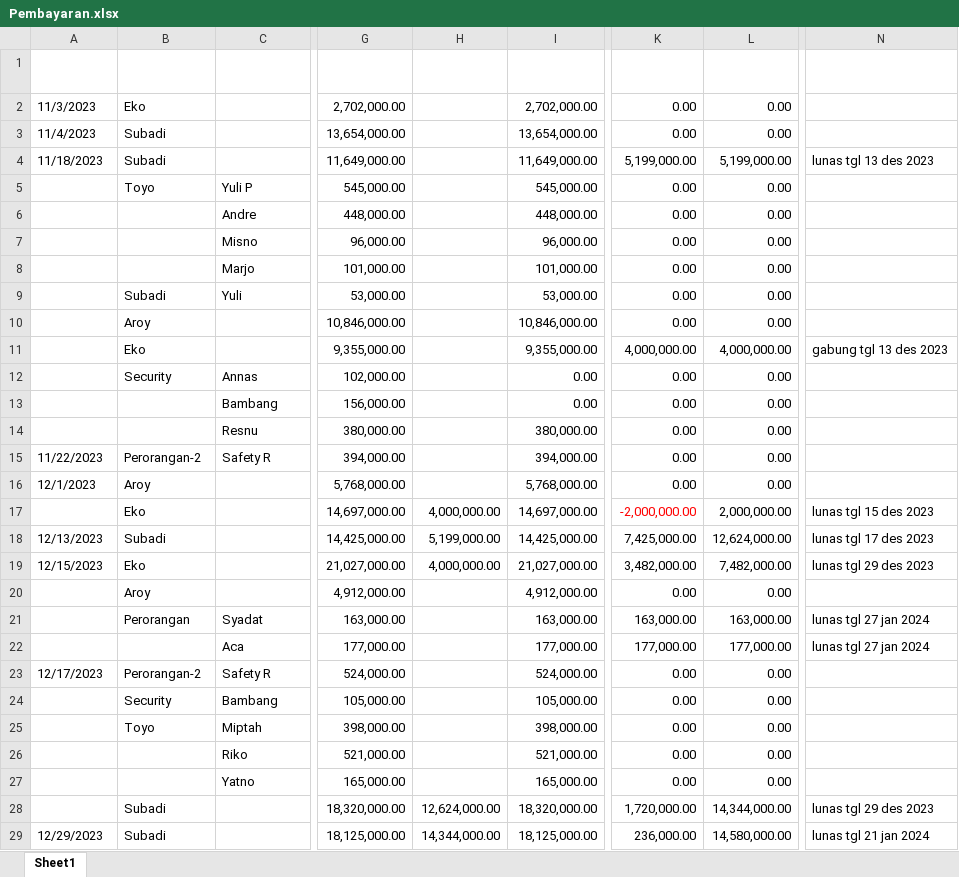
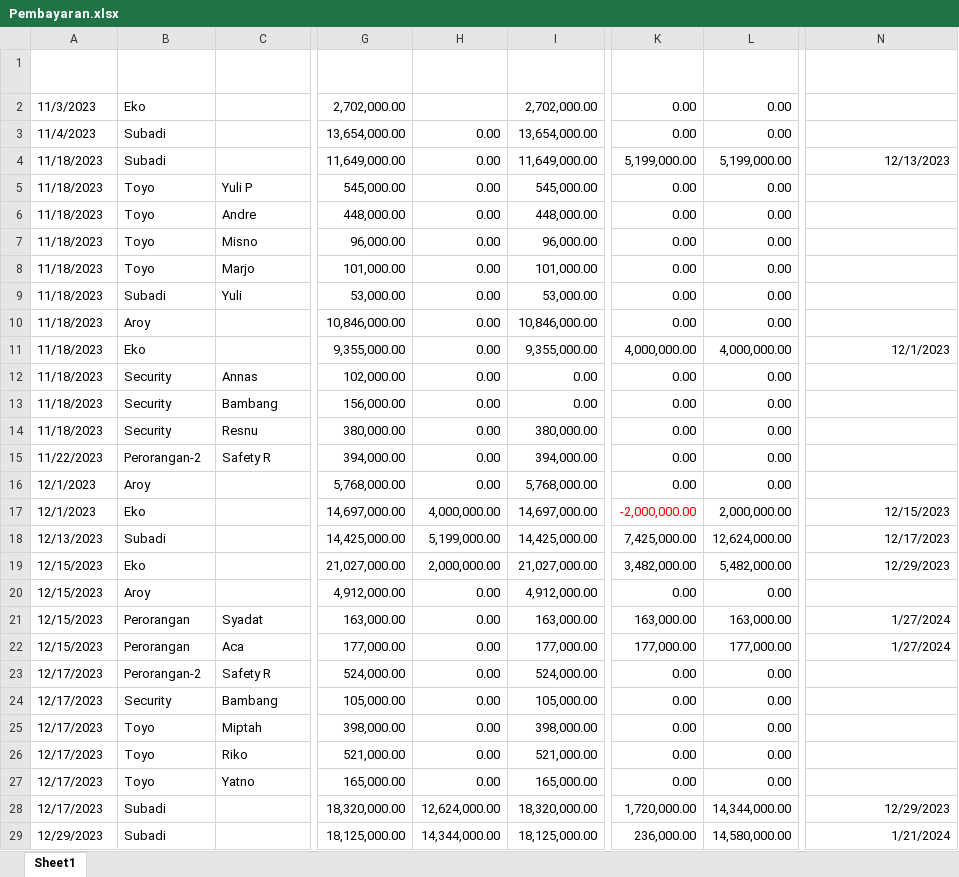
Before and after one commit to Bear39/data-warung, an Excel workbook: pembayaran/Pembayaran.xlsx, sheet Sheet1, drawn as a sheet; only a part is shown, gaps mark what is left out; values as stored, in another font and other column widths than the file's, no borders; table styles not drawn; the diff covers the shown part only; the diff names each change by its address in the sheet, - before the commit and + after, or states it on an @@ line.

```diff
--- a/pembayaran/Pembayaran.xlsx (sheet Sheet1)
+++ b/pembayaran/Pembayaran.xlsx (sheet Sheet1)
-H3:H16 (Kurang Sebelumnya): (empty)
+H3:H16 (Kurang Sebelumnya): 0.00
-N4 (Keterangan): lunas tgl 13 des 2023
+N4 (Keterangan): 12/13/2023
-A5:A14 (Tanggal Pembayaran): (empty)
+A5:A14 (Tanggal Pembayaran): 11/18/2023
-B6:B8 (Nama Mandor): (empty)
+B6:B8 (Nama Mandor): Toyo
-N11 (Keterangan): gabung tgl 13 des 2023
+N11 (Keterangan): 12/1/2023
-B13:B14 (Nama Mandor): (empty)
+B13:B14 (Nama Mandor): Security
-A17 (Tanggal Pembayaran): (empty)
+A17 (Tanggal Pembayaran): 12/1/2023
-N17 (Keterangan): lunas tgl 15 des 2023
+N17 (Keterangan): 12/15/2023
-N18 (Keterangan): lunas tgl 17 des 2023
+N18 (Keterangan): 12/17/2023
-H19 (Kurang Sebelumnya): 4,000,000.00
+H19 (Kurang Sebelumnya): 2,000,000.00
-L19 (Total Kurang Bayar): 7,482,000.00
+L19 (Total Kurang Bayar): 5,482,000.00
-N19 (Keterangan): lunas tgl 29 des 2023
+N19 (Keterangan): 12/29/2023
-A20:A22 (Tanggal Pembayaran): (empty)
+A20:A22 (Tanggal Pembayaran): 12/15/2023
-H20:H27 (Kurang Sebelumnya): (empty)
+H20:H27 (Kurang Sebelumnya): 0.00
-N21:N22 (Keterangan): lunas tgl 27 jan 2024
+N21:N22 (Keterangan): 1/27/2024
-B22 (Nama Mandor): (empty)
+B22 (Nama Mandor): Perorangan
-A24:A28 (Tanggal Pembayaran): (empty)
+A24:A28 (Tanggal Pembayaran): 12/17/2023
-B26:B27 (Nama Mandor): (empty)
+B26:B27 (Nama Mandor): Toyo
-N28 (Keterangan): lunas tgl 29 des 2023
+N28 (Keterangan): 12/29/2023
-N29 (Keterangan): lunas tgl 21 jan 2024
+N29 (Keterangan): 1/21/2024
```
Also changed, not shown: other rows of this sheet, formulas that keep their value, HARIAN/2024.xlsx, 33 other files.
